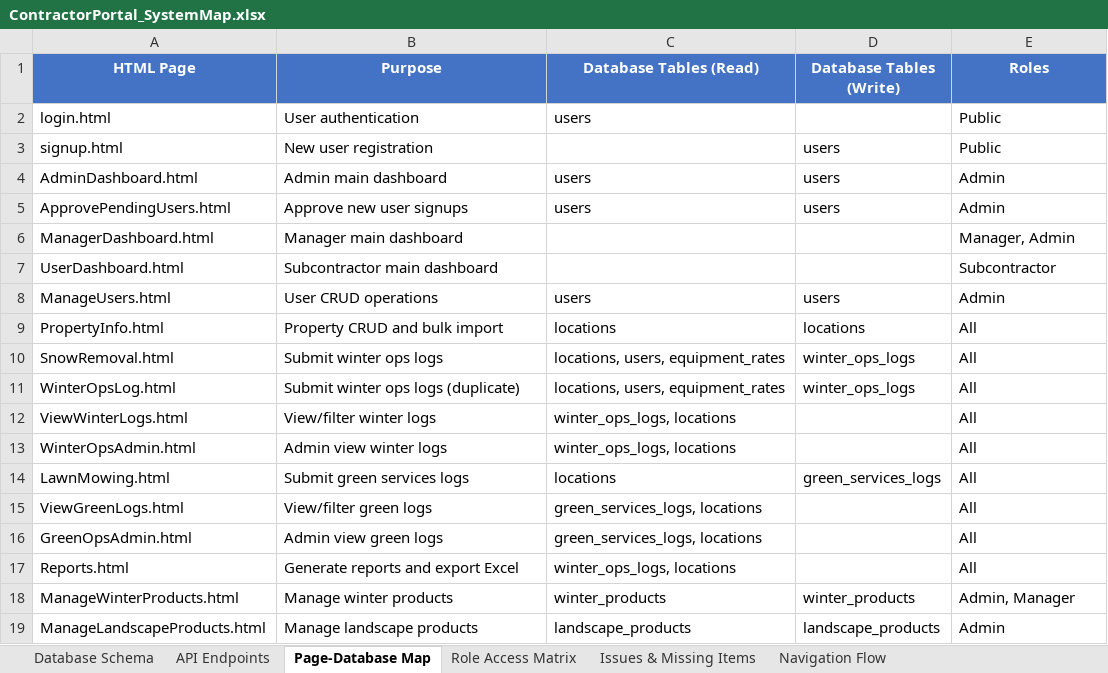
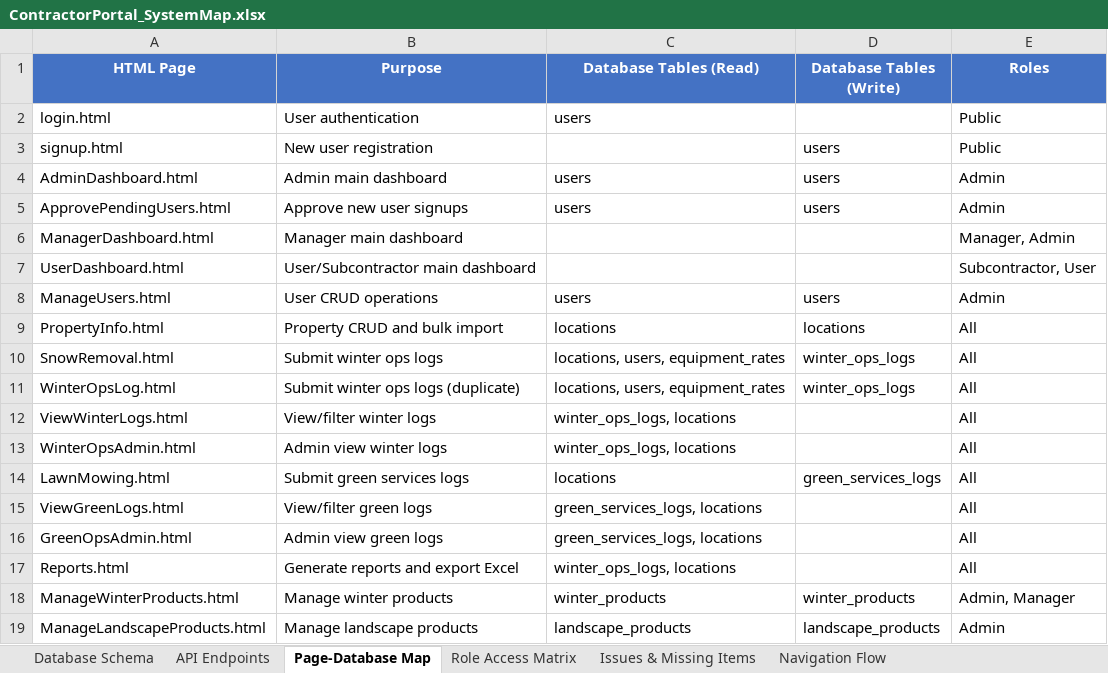
Before and after one commit to kkers42/contractor-portal, an Excel workbook: app/ContractorPortal_SystemMap.xlsx, sheet Page-Database Map, drawn as a sheet; values as stored, in another font and other column widths than the file's, no borders; the diff names each change by its address in the sheet, - before the commit and + after, or states it on an @@ line.

```diff
--- a/app/ContractorPortal_SystemMap.xlsx (sheet Page-Database Map)
+++ b/app/ContractorPortal_SystemMap.xlsx (sheet Page-Database Map)
-B7 (Purpose): Subcontractor main dashboard
+B7 (Purpose): User/Subcontractor main dashboard
-E7 (Roles): Subcontractor
+E7 (Roles): Subcontractor, User
```
Also changed, not shown: sheet Role Access Matrix, sheet Navigation Flow, sheet Database Schema, 16 other files.
